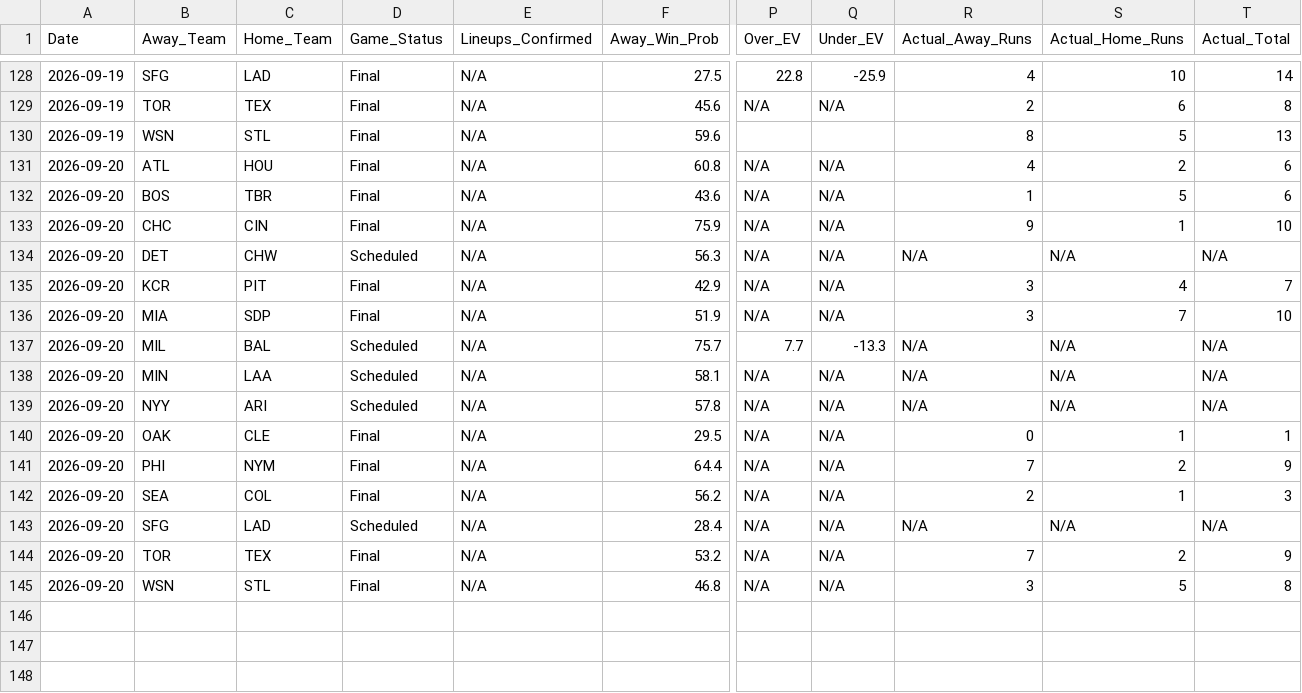
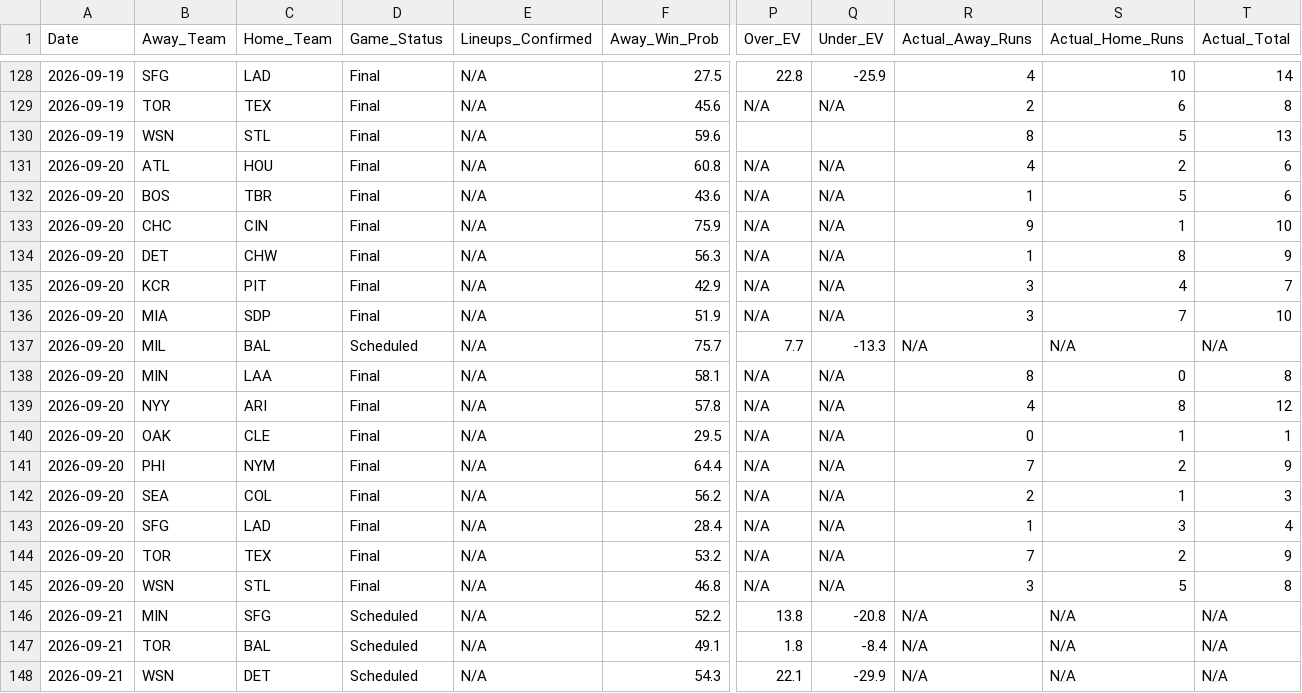
Before and after one commit to matthewmehl14-glitch/MLB-Model, a CSV file: projections_history.csv, drawn as a sheet; only a part is shown, gaps mark what is left out; rows hold the shown columns only; the diff names each change by its address in the sheet, - before the commit and + after, or states it on an @@ line.

```diff
--- a/projections_history.csv
+++ b/projections_history.csv
-D134 (Game_Status): Scheduled
+D134 (Game_Status): Final
-R134 (Actual_Away_Runs): N/A
+R134 (Actual_Away_Runs): 1
-S134 (Actual_Home_Runs): N/A
+S134 (Actual_Home_Runs): 8
-T134 (Actual_Total): N/A
+T134 (Actual_Total): 9
-D138:D139 (Game_Status): Scheduled
+D138:D139 (Game_Status): Final
-R138 (Actual_Away_Runs): N/A
+R138 (Actual_Away_Runs): 8
-S138 (Actual_Home_Runs): N/A
+S138 (Actual_Home_Runs): 0
-T138 (Actual_Total): N/A
+T138 (Actual_Total): 8
-R139 (Actual_Away_Runs): N/A
+R139 (Actual_Away_Runs): 4
-S139 (Actual_Home_Runs): N/A
+S139 (Actual_Home_Runs): 8
-T139 (Actual_Total): N/A
+T139 (Actual_Total): 12
-D143 (Game_Status): Scheduled
+D143 (Game_Status): Final
-R143 (Actual_Away_Runs): N/A
+R143 (Actual_Away_Runs): 1
-S143 (Actual_Home_Runs): N/A
+S143 (Actual_Home_Runs): 3
-T143 (Actual_Total): N/A
+T143 (Actual_Total): 4
+row 146: 2026-09-21 | MIN | SFG | Scheduled | N/A | 52.2 | 13.8 | -20.8 | N/A | N/A | N/A
+row 147: 2026-09-21 | TOR | BAL | Scheduled | N/A | 49.1 | 1.8 | -8.4 | N/A | N/A | N/A
+row 148: 2026-09-21 | WSN | DET | Scheduled | N/A | 54.3 | 22.1 | -29.9 | N/A | N/A | N/A
```
Also changed, not shown: 1 other file.
